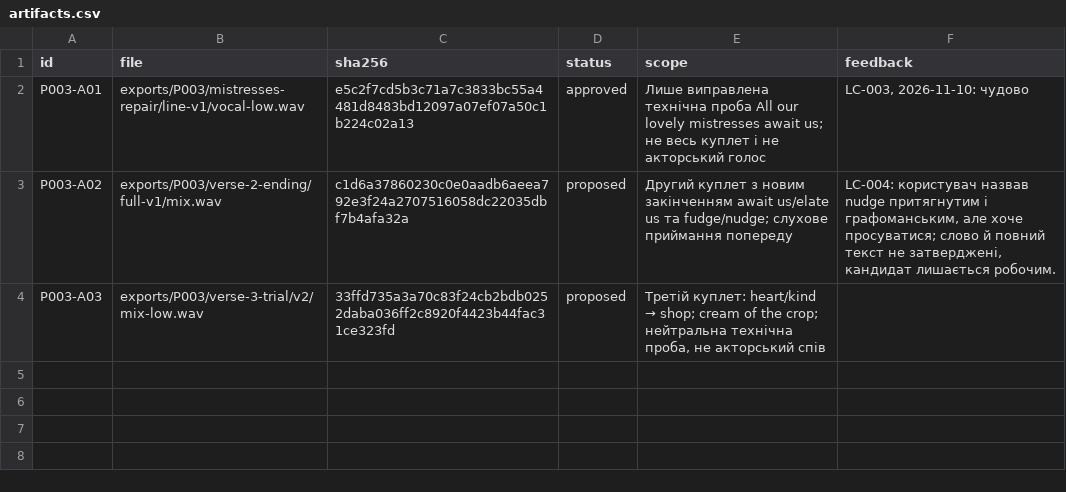
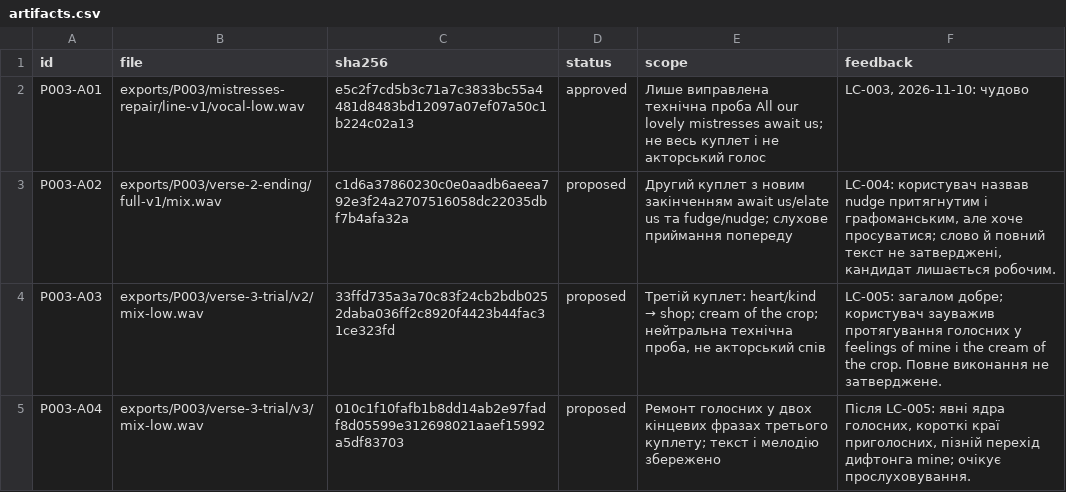
Before and after one commit to michkovsky/za-dvoma-zaitsiamy-dub, a CSV file: pilots/P003/artifacts.csv, drawn as a sheet.

Commit message:
Виправити протягування голосних у пробі третього куплету

```diff
--- a/pilots/P003/artifacts.csv
+++ b/pilots/P003/artifacts.csv
@@ -3,2 +3,3 @@ P003-A01,exports/P003/mistresses-repair/line-v1/vocal-low.wav,e5c2f7cd5b3c71a7c3
 P003-A02,exports/P003/verse-2-ending/full-v1/mix.wav,c1d6a37860230c0e0aadb6aeea792e3f24a2707516058dc22035dbf7b4afa32a,proposed,Другий куплет з новим закінченням await us/elate us та fudge/nudge; слухове приймання попереду,"LC-004: користувач назвав nudge притягнутим і графоманським, але хоче просуватися; слово й повний текст не затверджені, кандидат лишається робочим."
-P003-A03,exports/P003/verse-3-trial/v2/mix-low.wav,33ffd735a3a70c83f24cb2bdb0252daba036ff2c8920f4423b44fac31ce323fd,proposed,"Третій куплет: heart/kind → shop; cream of the crop; нейтральна технічна проба, не акторський спів",
+P003-A03,exports/P003/verse-3-trial/v2/mix-low.wav,33ffd735a3a70c83f24cb2bdb0252daba036ff2c8920f4423b44fac31ce323fd,proposed,"Третій куплет: heart/kind → shop; cream of the crop; нейтральна технічна проба, не акторський спів",LC-005: загалом добре; користувач зауважив протягування голосних у feelings of mine і the cream of the crop. Повне виконання не затверджене.
+P003-A04,exports/P003/verse-3-trial/v3/mix-low.wav,010c1f10fafb1b8dd14ab2e97fadf8d05599e312698021aaef15992a5df83703,proposed,Ремонт голосних у двох кінцевих фразах третього куплету; текст і мелодію збережено,"Після LC-005: явні ядра голосних, короткі краї приголосних, пізній перехід дифтонга mine; очікує прослуховування."
```
Also changed, not shown: 1 other file.
